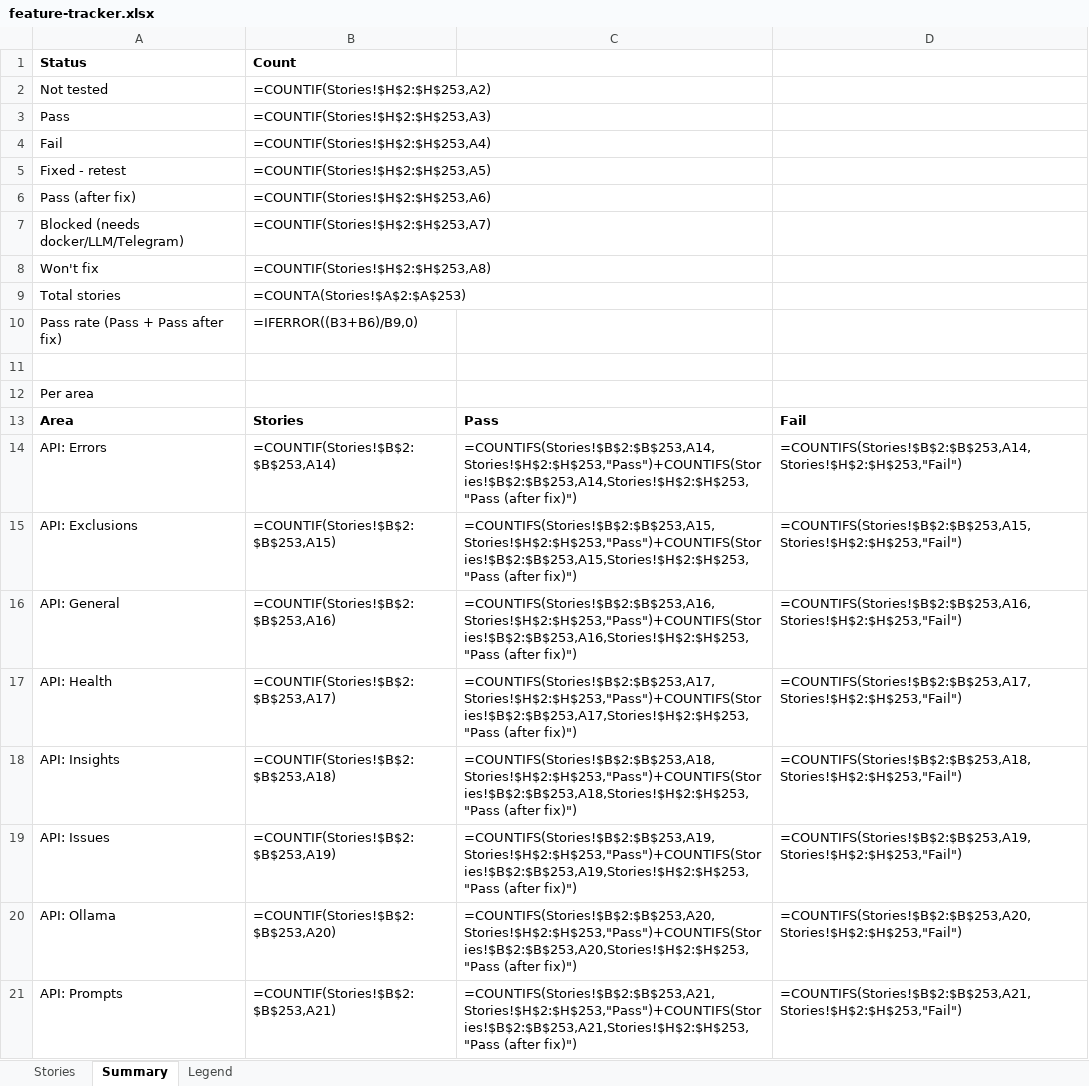
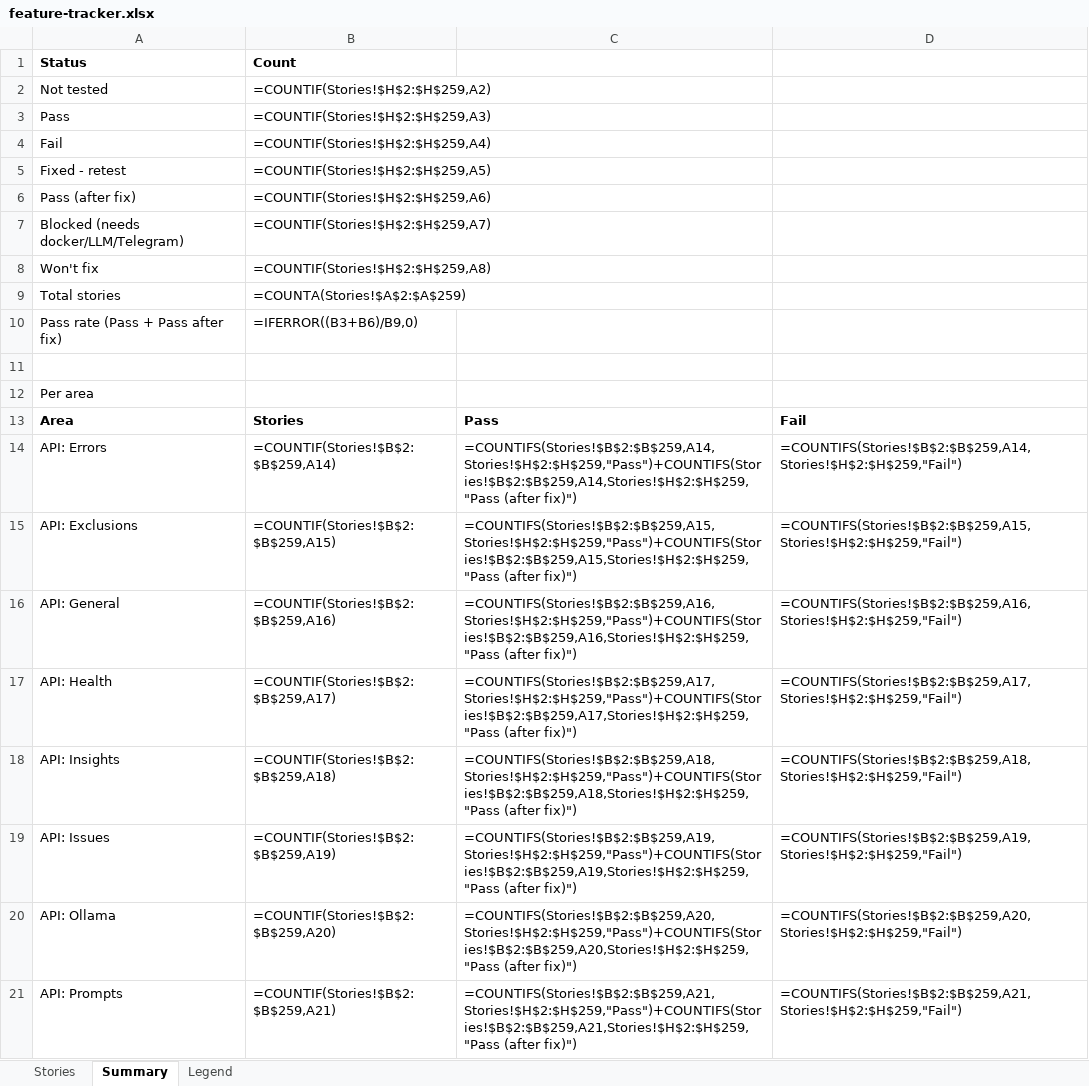
Before and after one commit to rohanpandula/DockSentinel, an Excel workbook: docs/qa/feature-tracker.xlsx, sheet Summary, drawn as a sheet; only a part is shown; values as stored, in another font and other column widths than the file's, no borders; formulas without a stored value are shown as written; the diff covers the shown part only; the diff names each change by its address in the sheet, - before the commit and + after, or states it on an @@ line.

Commit message:
qa: triage-tuning stories TRI-01..06

```diff
--- a/docs/qa/feature-tracker.xlsx (sheet Summary)
+++ b/docs/qa/feature-tracker.xlsx (sheet Summary)
-B2: =COUNTIF(Stories!$H$2:$H$253,A2)
+B2: =COUNTIF(Stories!$H$2:$H$259,A2)
-B3: =COUNTIF(Stories!$H$2:$H$253,A3)
+B3: =COUNTIF(Stories!$H$2:$H$259,A3)
-B4: =COUNTIF(Stories!$H$2:$H$253,A4)
+B4: =COUNTIF(Stories!$H$2:$H$259,A4)
-B5: =COUNTIF(Stories!$H$2:$H$253,A5)
+B5: =COUNTIF(Stories!$H$2:$H$259,A5)
-B6: =COUNTIF(Stories!$H$2:$H$253,A6)
+B6: =COUNTIF(Stories!$H$2:$H$259,A6)
-B7: =COUNTIF(Stories!$H$2:$H$253,A7)
+B7: =COUNTIF(Stories!$H$2:$H$259,A7)
-B8: =COUNTIF(Stories!$H$2:$H$253,A8)
+B8: =COUNTIF(Stories!$H$2:$H$259,A8)
-B9: =COUNTA(Stories!$A$2:$A$253)
+B9: =COUNTA(Stories!$A$2:$A$259)
-B14: =COUNTIF(Stories!$B$2:$B$253,A14)
+B14: =COUNTIF(Stories!$B$2:$B$259,A14)
-C14: =COUNTIFS(Stories!$B$2:$B$253,A14,Stories!$H$2:$H$253,"Pass")+COUNTIFS(Stories!$B$2:$B$253,A14,Stories!$H$2:$H$253,"Pass (after fix)")
+C14: =COUNTIFS(Stories!$B$2:$B$259,A14,Stories!$H$2:$H$259,"Pass")+COUNTIFS(Stories!$B$2:$B$259,A14,Stories!$H$2:$H$259,"Pass (after fix)")
-D14: =COUNTIFS(Stories!$B$2:$B$253,A14,Stories!$H$2:$H$253,"Fail")
+D14: =COUNTIFS(Stories!$B$2:$B$259,A14,Stories!$H$2:$H$259,"Fail")
-B15: =COUNTIF(Stories!$B$2:$B$253,A15)
+B15: =COUNTIF(Stories!$B$2:$B$259,A15)
-C15: =COUNTIFS(Stories!$B$2:$B$253,A15,Stories!$H$2:$H$253,"Pass")+COUNTIFS(Stories!$B$2:$B$253,A15,Stories!$H$2:$H$253,"Pass (after fix)")
+C15: =COUNTIFS(Stories!$B$2:$B$259,A15,Stories!$H$2:$H$259,"Pass")+COUNTIFS(Stories!$B$2:$B$259,A15,Stories!$H$2:$H$259,"Pass (after fix)")
-D15: =COUNTIFS(Stories!$B$2:$B$253,A15,Stories!$H$2:$H$253,"Fail")
+D15: =COUNTIFS(Stories!$B$2:$B$259,A15,Stories!$H$2:$H$259,"Fail")
-B16: =COUNTIF(Stories!$B$2:$B$253,A16)
+B16: =COUNTIF(Stories!$B$2:$B$259,A16)
-C16: =COUNTIFS(Stories!$B$2:$B$253,A16,Stories!$H$2:$H$253,"Pass")+COUNTIFS(Stories!$B$2:$B$253,A16,Stories!$H$2:$H$253,"Pass (after fix)")
+C16: =COUNTIFS(Stories!$B$2:$B$259,A16,Stories!$H$2:$H$259,"Pass")+COUNTIFS(Stories!$B$2:$B$259,A16,Stories!$H$2:$H$259,"Pass (after fix)")
-D16: =COUNTIFS(Stories!$B$2:$B$253,A16,Stories!$H$2:$H$253,"Fail")
+D16: =COUNTIFS(Stories!$B$2:$B$259,A16,Stories!$H$2:$H$259,"Fail")
-B17: =COUNTIF(Stories!$B$2:$B$253,A17)
+B17: =COUNTIF(Stories!$B$2:$B$259,A17)
-C17: =COUNTIFS(Stories!$B$2:$B$253,A17,Stories!$H$2:$H$253,"Pass")+COUNTIFS(Stories!$B$2:$B$253,A17,Stories!$H$2:$H$253,"Pass (after fix)")
+C17: =COUNTIFS(Stories!$B$2:$B$259,A17,Stories!$H$2:$H$259,"Pass")+COUNTIFS(Stories!$B$2:$B$259,A17,Stories!$H$2:$H$259,"Pass (after fix)")
-D17: =COUNTIFS(Stories!$B$2:$B$253,A17,Stories!$H$2:$H$253,"Fail")
+D17: =COUNTIFS(Stories!$B$2:$B$259,A17,Stories!$H$2:$H$259,"Fail")
-B18: =COUNTIF(Stories!$B$2:$B$253,A18)
+B18: =COUNTIF(Stories!$B$2:$B$259,A18)
-C18: =COUNTIFS(Stories!$B$2:$B$253,A18,Stories!$H$2:$H$253,"Pass")+COUNTIFS(Stories!$B$2:$B$253,A18,Stories!$H$2:$H$253,"Pass (after fix)")
+C18: =COUNTIFS(Stories!$B$2:$B$259,A18,Stories!$H$2:$H$259,"Pass")+COUNTIFS(Stories!$B$2:$B$259,A18,Stories!$H$2:$H$259,"Pass (after fix)")
-D18: =COUNTIFS(Stories!$B$2:$B$253,A18,Stories!$H$2:$H$253,"Fail")
+D18: =COUNTIFS(Stories!$B$2:$B$259,A18,Stories!$H$2:$H$259,"Fail")
-B19: =COUNTIF(Stories!$B$2:$B$253,A19)
+B19: =COUNTIF(Stories!$B$2:$B$259,A19)
-C19: =COUNTIFS(Stories!$B$2:$B$253,A19,Stories!$H$2:$H$253,"Pass")+COUNTIFS(Stories!$B$2:$B$253,A19,Stories!$H$2:$H$253,"Pass (after fix)")
+C19: =COUNTIFS(Stories!$B$2:$B$259,A19,Stories!$H$2:$H$259,"Pass")+COUNTIFS(Stories!$B$2:$B$259,A19,Stories!$H$2:$H$259,"Pass (after fix)")
-D19: =COUNTIFS(Stories!$B$2:$B$253,A19,Stories!$H$2:$H$253,"Fail")
+D19: =COUNTIFS(Stories!$B$2:$B$259,A19,Stories!$H$2:$H$259,"Fail")
-B20: =COUNTIF(Stories!$B$2:$B$253,A20)
+B20: =COUNTIF(Stories!$B$2:$B$259,A20)
-C20: =COUNTIFS(Stories!$B$2:$B$253,A20,Stories!$H$2:$H$253,"Pass")+COUNTIFS(Stories!$B$2:$B$253,A20,Stories!$H$2:$H$253,"Pass (after fix)")
+C20: =COUNTIFS(Stories!$B$2:$B$259,A20,Stories!$H$2:$H$259,"Pass")+COUNTIFS(Stories!$B$2:$B$259,A20,Stories!$H$2:$H$259,"Pass (after fix)")
-D20: =COUNTIFS(Stories!$B$2:$B$253,A20,Stories!$H$2:$H$253,"Fail")
+D20: =COUNTIFS(Stories!$B$2:$B$259,A20,Stories!$H$2:$H$259,"Fail")
-B21: =COUNTIF(Stories!$B$2:$B$253,A21)
+B21: =COUNTIF(Stories!$B$2:$B$259,A21)
-C21: =COUNTIFS(Stories!$B$2:$B$253,A21,Stories!$H$2:$H$253,"Pass")+COUNTIFS(Stories!$B$2:$B$253,A21,Stories!$H$2:$H$253,"Pass (after fix)")
+C21: =COUNTIFS(Stories!$B$2:$B$259,A21,Stories!$H$2:$H$259,"Pass")+COUNTIFS(Stories!$B$2:$B$259,A21,Stories!$H$2:$H$259,"Pass (after fix)")
-D21: =COUNTIFS(Stories!$B$2:$B$253,A21,Stories!$H$2:$H$253,"Fail")
+D21: =COUNTIFS(Stories!$B$2:$B$259,A21,Stories!$H$2:$H$259,"Fail")
```
Also changed, not shown: 93 edited cells elsewhere in this sheet, sheet Stories.
